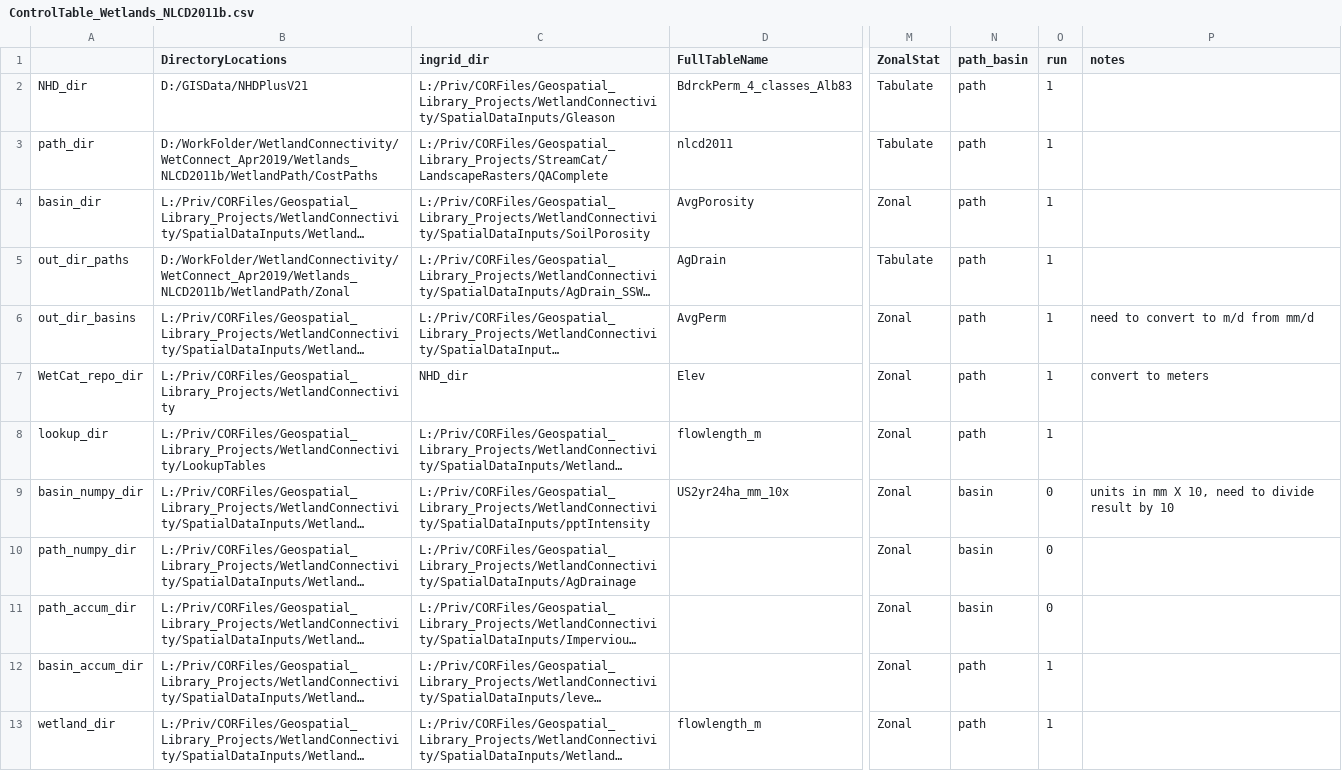
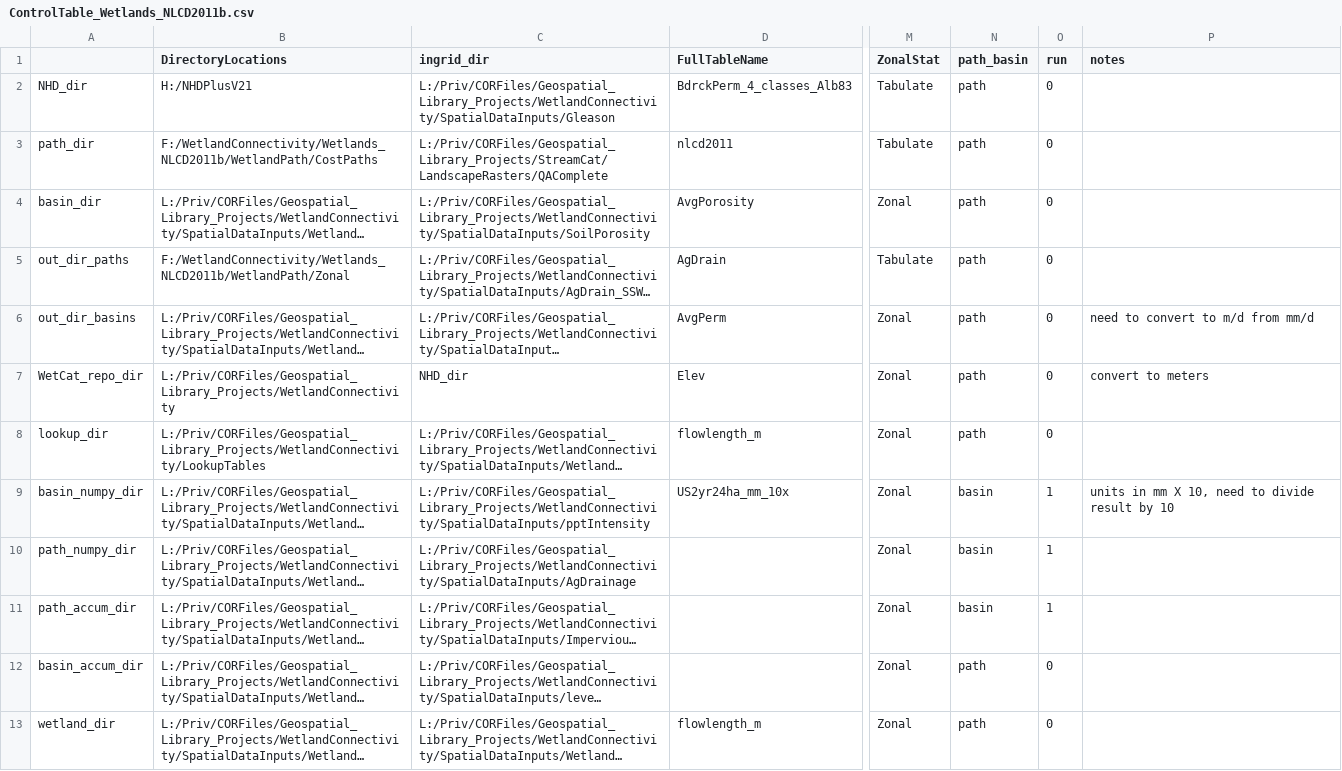
Before and after one commit to USEPA/WetlandConnectivity, a CSV file: ControlTable_Wetlands_NLCD2011b.csv, drawn as a sheet; only a part is shown, gaps mark what is left out; long unchanged cells end in …; the diff covers the shown part only; the diff names each change by its address in the sheet, - before the commit and + after, or states it on an @@ line.

Commit message:
Updated TD_N.tif path in control table

```diff
--- a/ControlTable_Wetlands_NLCD2011b.csv
+++ b/ControlTable_Wetlands_NLCD2011b.csv
-B2 (DirectoryLocations): D:/GISData/NHDPlusV21
+B2 (DirectoryLocations): H:/NHDPlusV21
-O2:O8 (run): 1
+O2:O8 (run): 0
-B3 (DirectoryLocations): D:/WorkFolder/WetlandConnectivity/WetConnect_Apr2019/Wetlands_NLCD2011b/WetlandPath/CostPaths
+B3 (DirectoryLocations): F:/WetlandConnectivity/Wetlands_NLCD2011b/WetlandPath/CostPaths
-B5 (DirectoryLocations): D:/WorkFolder/WetlandConnectivity/WetConnect_Apr2019/Wetlands_NLCD2011b/WetlandPath/Zonal
+B5 (DirectoryLocations): F:/WetlandConnectivity/Wetlands_NLCD2011b/WetlandPath/Zonal
-O9:O11 (run): 0
+O9:O11 (run): 1
-O12:O13 (run): 1
+O12:O13 (run): 0
```
Also changed, not shown: 12 edited cells elsewhere in this file, 1 other file.
